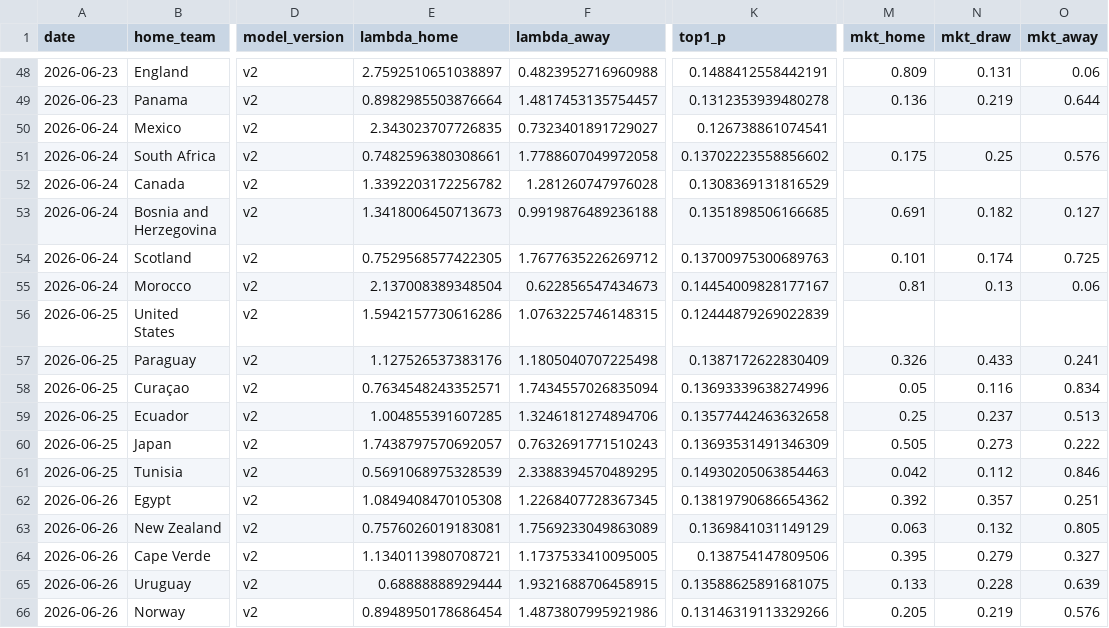
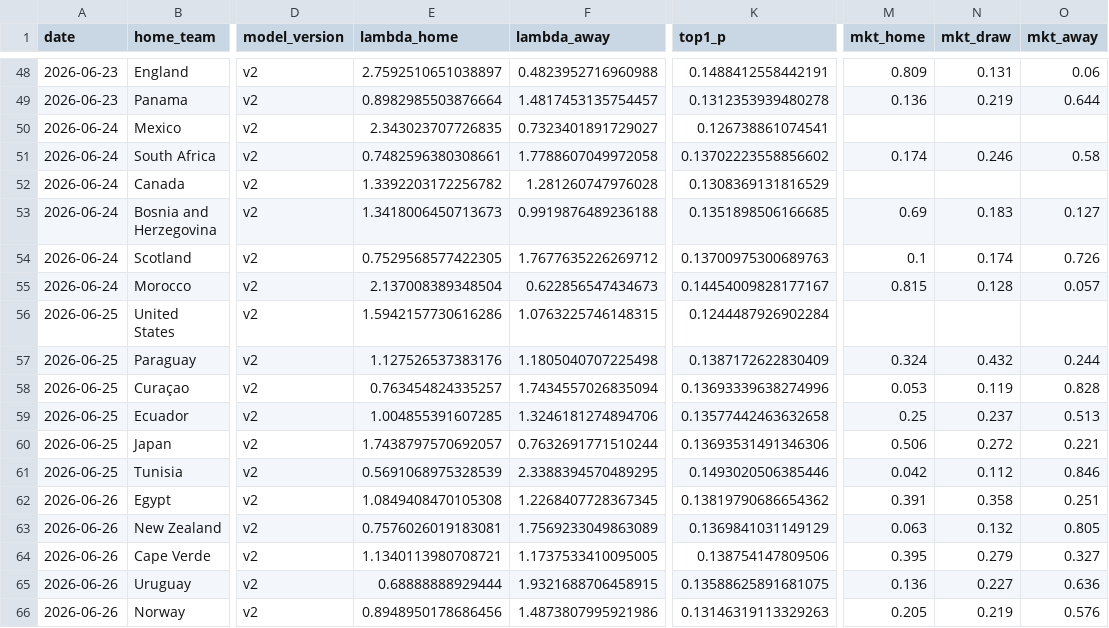
Before and after one commit to dorbarda/worldcup2026mode, a CSV file: data/external/wc2026_forward_log.csv, drawn as a sheet; only a part is shown, gaps mark what is left out; the diff covers the shown part only; the diff names each change by its address in the sheet, - before the commit and + after, or states it on an @@ line.

```diff
--- a/data/external/wc2026_forward_log.csv
+++ b/data/external/wc2026_forward_log.csv
-M51 (mkt_home): 0.175
+M51 (mkt_home): 0.174
-N51 (mkt_draw): 0.25
+N51 (mkt_draw): 0.246
-O51 (mkt_away): 0.576
+O51 (mkt_away): 0.58
-M53 (mkt_home): 0.691
+M53 (mkt_home): 0.69
-N53 (mkt_draw): 0.182
+N53 (mkt_draw): 0.183
-M54 (mkt_home): 0.101
+M54 (mkt_home): 0.1
-O54 (mkt_away): 0.725
+O54 (mkt_away): 0.726
-M55 (mkt_home): 0.81
+M55 (mkt_home): 0.815
-N55 (mkt_draw): 0.13
+N55 (mkt_draw): 0.128
-O55 (mkt_away): 0.06
+O55 (mkt_away): 0.057
-K56 (top1_p): 0.12444879269022839
+K56 (top1_p): 0.1244487926902284
-M57 (mkt_home): 0.326
+M57 (mkt_home): 0.324
-N57 (mkt_draw): 0.433
+N57 (mkt_draw): 0.432
-O57 (mkt_away): 0.241
+O57 (mkt_away): 0.244
-E58 (lambda_home): 0.7634548243352571
+E58 (lambda_home): 0.763454824335257
-M58 (mkt_home): 0.05
+M58 (mkt_home): 0.053
-N58 (mkt_draw): 0.116
+N58 (mkt_draw): 0.119
-O58 (mkt_away): 0.834
+O58 (mkt_away): 0.828
-F60 (lambda_away): 0.7632691771510243
+F60 (lambda_away): 0.7632691771510244
-K60 (top1_p): 0.13693531491346309
+K60 (top1_p): 0.13693531491346306
-M60 (mkt_home): 0.505
+M60 (mkt_home): 0.506
-N60 (mkt_draw): 0.273
+N60 (mkt_draw): 0.272
-O60 (mkt_away): 0.222
+O60 (mkt_away): 0.221
-K61 (top1_p): 0.14930205063854463
+K61 (top1_p): 0.1493020506385446
-M62 (mkt_home): 0.392
+M62 (mkt_home): 0.391
-N62 (mkt_draw): 0.357
+N62 (mkt_draw): 0.358
-M65 (mkt_home): 0.133
+M65 (mkt_home): 0.136
-N65 (mkt_draw): 0.228
+N65 (mkt_draw): 0.227
-O65 (mkt_away): 0.639
+O65 (mkt_away): 0.636
-E66 (lambda_home): 0.8948950178686454
+E66 (lambda_home): 0.8948950178686456
-K66 (top1_p): 0.13146319113329266
+K66 (top1_p): 0.13146319113329263
```
Also changed, not shown: 8 edited cells elsewhere in this file, data/external/wc2026_odds.csv, reports/wc2026_forward_scored.csv, 3 other files.
